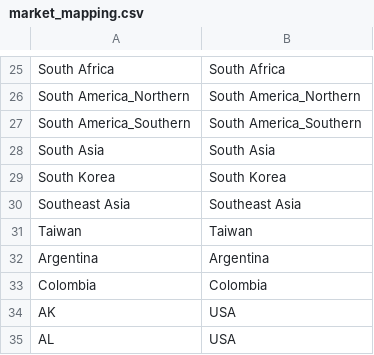
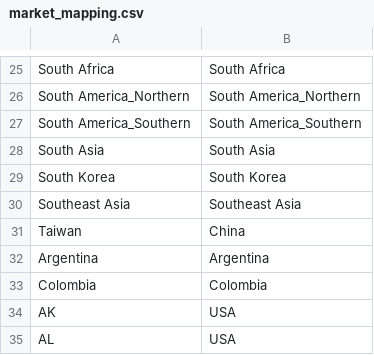
Before and after one commit to JonathanHuster/GCAM_NDC_generator, a CSV file: data/mapping/market_mapping.csv, drawn as a sheet; only a part is shown, gaps mark what is left out.

Commit message:
Alter Taiwan's market to be part of China's

```diff
--- a/data/mapping/market_mapping.csv
+++ b/data/mapping/market_mapping.csv
@@ -30,3 +30,3 @@ South Korea,South Korea
 Southeast Asia,Southeast Asia
-Taiwan,Taiwan
+Taiwan,China
 Argentina,Argentina
```
